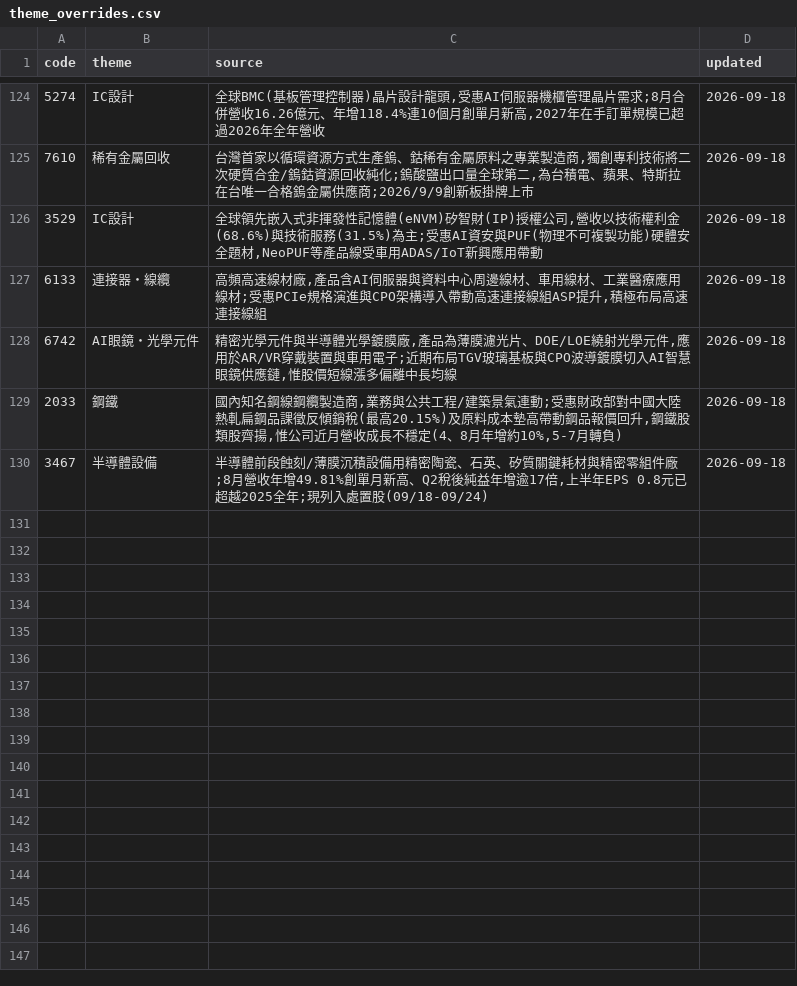
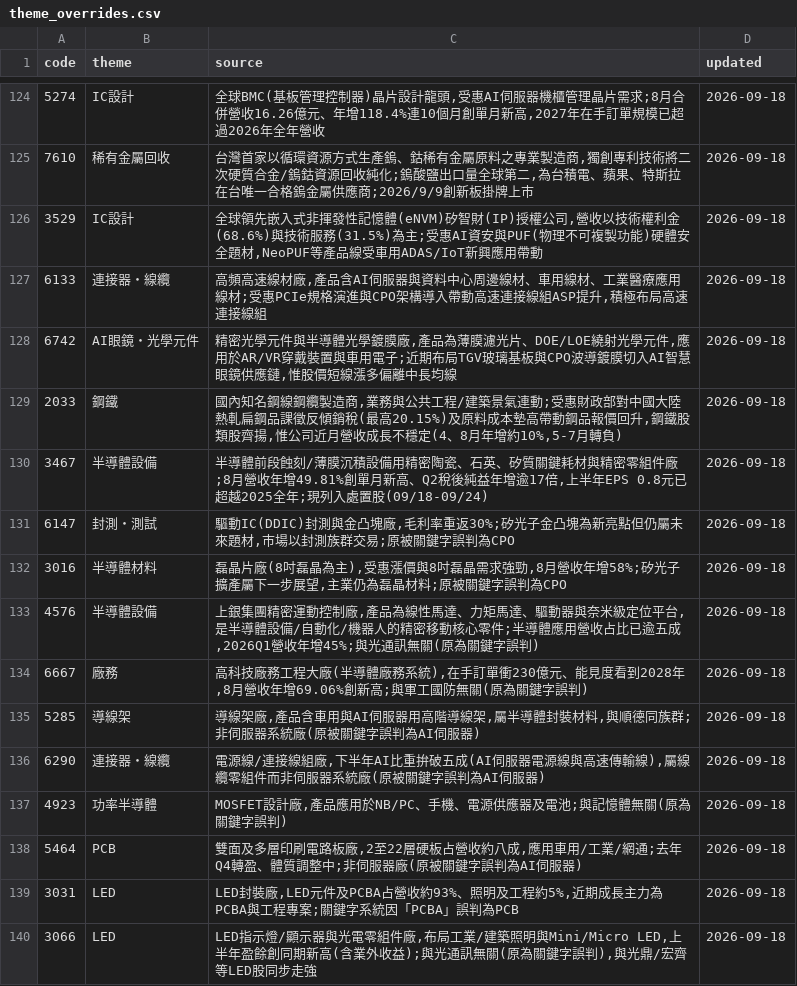
Before and after one commit to wesley314789/tw-momentum, a CSV file: data/theme_overrides.csv, drawn as a sheet; only a part is shown, gaps mark what is left out; the diff covers the shown part only.

```diff
--- a/data/theme_overrides.csv
+++ b/data/theme_overrides.csv
@@ -130 +130,11 @@ code,theme,source,updated
 3467,半導體設備,"半導體前段蝕刻/薄膜沉積設備用精密陶瓷、石英、矽質關鍵耗材與精密零組件廠;8月營收年增49.81%創單月新高、Q2稅後純益年增逾17倍,上半年EPS 0.8元已超越2025全年;現列入處置股(09/18-09/24)",2026-09-18
+6147,封測・測試,"驅動IC(DDIC)封測與金凸塊廠,毛利率重返30%;矽光子金凸塊為新亮點但仍屬未來題材,市場以封測族群交易;原被關鍵字誤判為CPO",2026-09-18
+3016,半導體材料,"磊晶片廠(8吋磊晶為主),受惠漲價與8吋磊晶需求強勁,8月營收年增58%;矽光子擴產屬下一步展望,主業仍為磊晶材料;原被關鍵字誤判為CPO",2026-09-18
+4576,半導體設備,"上銀集團精密運動控制廠,產品為線性馬達、力矩馬達、驅動器與奈米級定位平台,是半導體設備/自動化/機器人的精密移動核心零件;半導體應用營收占比已逾五成,2026Q1營收年增45%;與光通訊無關(原為關鍵字誤判)",2026-09-18
+6667,廠務,"高科技廠務工程大廠(半導體廠務系統),在手訂單衝230億元、能見度看到2028年,8月營收年增69.06%創新高;與軍工國防無關(原為關鍵字誤判)",2026-09-18
+5285,導線架,"導線架廠,產品含車用與AI伺服器用高階導線架,屬半導體封裝材料,與順德同族群;非伺服器系統廠(原被關鍵字誤判為AI伺服器)",2026-09-18
+6290,連接器・線纜,"電源線/連接線組廠,下半年AI比重拚破五成(AI伺服器電源線與高速傳輸線),屬線纜零組件而非伺服器系統廠(原被關鍵字誤判為AI伺服器)",2026-09-18
+4923,功率半導體,"MOSFET設計廠,產品應用於NB/PC、手機、電源供應器及電池;與記憶體無關(原為關鍵字誤判)",2026-09-18
+5464,PCB,"雙面及多層印刷電路板廠,2至22層硬板占營收約八成,應用車用/工業/網通;去年Q4轉盈、體質調整中;非伺服器廠(原被關鍵字誤判為AI伺服器)",2026-09-18
+3031,LED,"LED封裝廠,LED元件及PCBA占營收約93%、照明及工程約5%,近期成長主力為PCBA與工程專案;關鍵字系統因「PCBA」誤判為PCB",2026-09-18
+3066,LED,"LED指示燈/顯示器與光電零組件廠,布局工業/建築照明與Mini/Micro LED,上半年盈餘創同期新高(含業外收益);與光通訊無關(原為關鍵字誤判),與光鼎/宏齊等LED股同步走強",2026-09-18
```
Also changed, not shown: 10 added rows and 15 edited cells elsewhere in this file, 3 other files.
